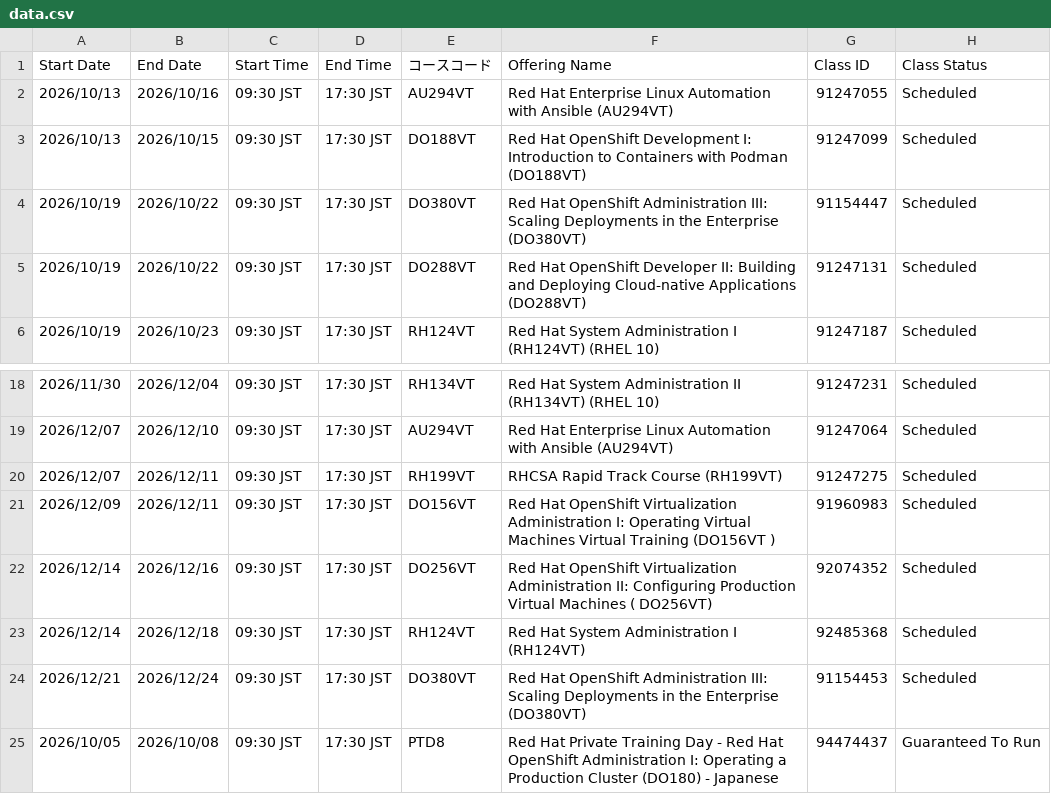
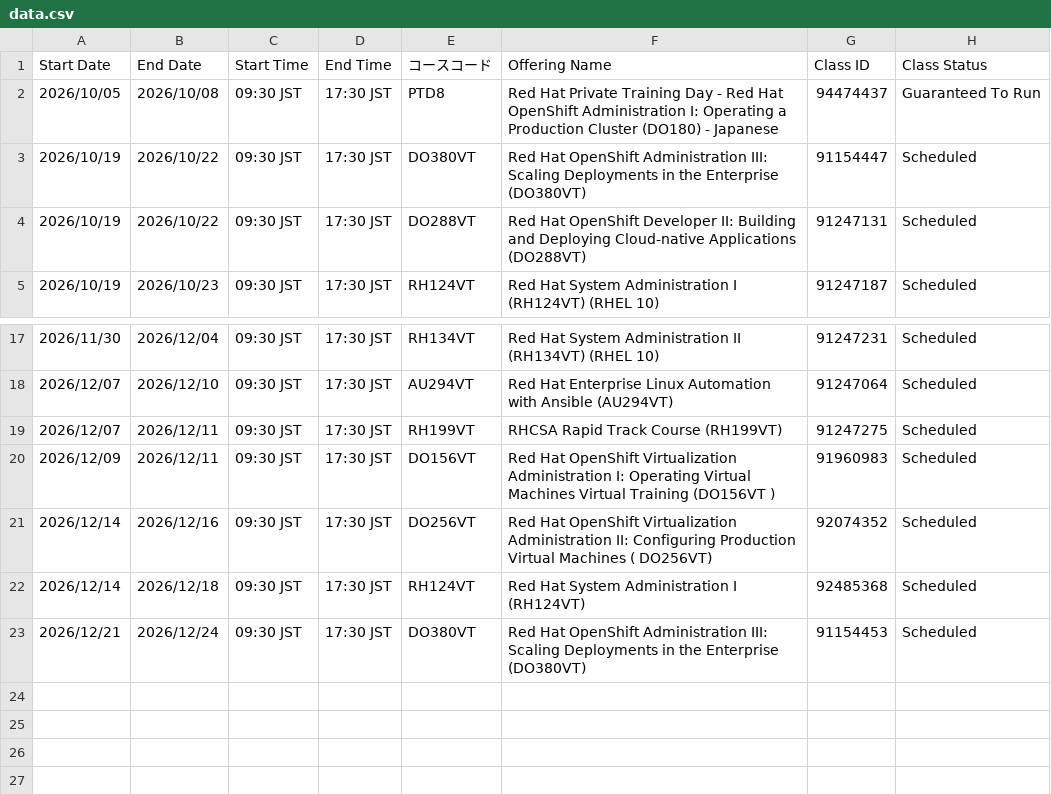
Before and after one commit to Lab8010/redhat-training-schedule, a CSV file: docs/data.csv, drawn as a sheet; only a part is shown, gaps mark what is left out.

Commit message:
chore(schedule): update data.csv from ClassOutlook export (2026-09-29 10:55)

```diff
--- a/docs/data.csv
+++ b/docs/data.csv
@@ -1,4 +1,3 @@
 Start Date,End Date,Start Time,End Time,コースコード,Offering Name,Class ID,Class Status
-2026/10/13,2026/10/16,09:30 JST,17:30 JST,AU294VT,Red Hat Enterprise Linux Automation with Ansible (AU294VT),91247055,Scheduled
-2026/10/13,2026/10/15,09:30 JST,17:30 JST,DO188VT,Red Hat OpenShift Development I: Introduction to Containers with Podman (DO188VT),91247099,Scheduled
+2026/10/05,2026/10/08,09:30 JST,17:30 JST,PTD8,Red Hat Private Training Day - Red Hat OpenShift Administration I: Operating a Production Cluster (DO180) - Japanese,94474437,Guaranteed To Run
 2026/10/19,2026/10/22,09:30 JST,17:30 JST,DO380VT,Red Hat OpenShift Administration III: Scaling Deployments in the Enterprise (DO380VT),91154447,Scheduled
@@ -24,2 +23 @@
 2026/12/21,2026/12/24,09:30 JST,17:30 JST,DO380VT,Red Hat OpenShift Administration III: Scaling Deployments in the Enterprise (DO380VT),91154453,Scheduled
-2026/10/05,2026/10/08,09:30 JST,17:30 JST,PTD8,Red Hat Private Training Day - Red Hat OpenShift Administration I: Operating a Production Cluster (DO180) - Japanese,94474437,Guaranteed To Run
```
